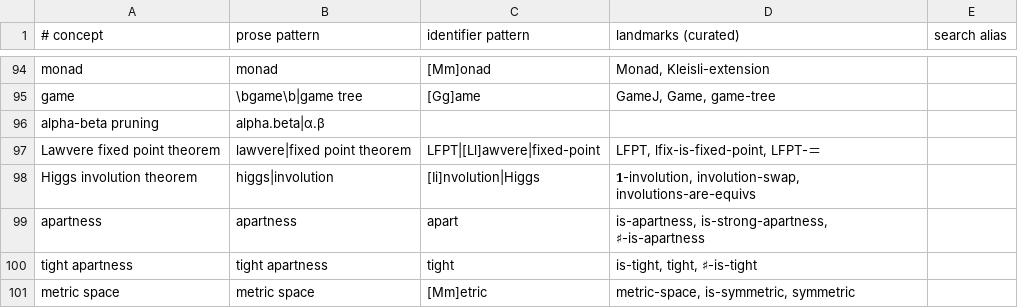
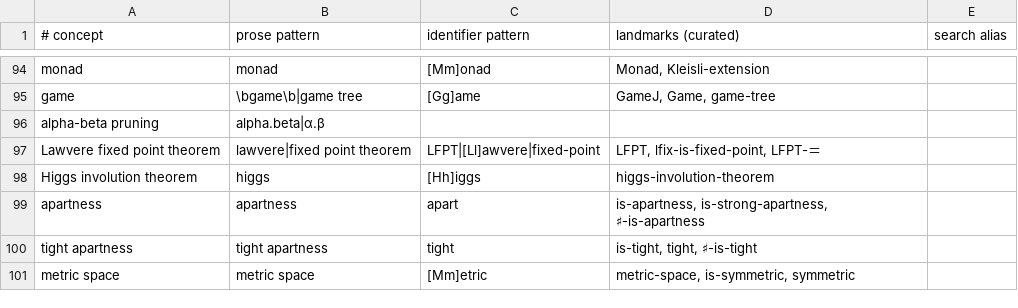
Before and after one commit to martinescardo/TypeTopologySearch, a TSV file: concepts.tsv, drawn as a sheet; only a part is shown, gaps mark what is left out.

Commit message:
drop the update-index option for contributors/concepts, and fix an over-broad Higgs concept pattern

```diff
--- a/concepts.tsv
+++ b/concepts.tsv
@@ -97,3 +97,3 @@ alpha-beta pruning	alpha.beta|α.β
 Lawvere fixed point theorem	lawvere|fixed point theorem	LFPT|[Ll]awvere|fixed-point	LFPT, lfix-is-fixed-point, LFPT-＝
-Higgs involution theorem	higgs|involution	[Ii]nvolution|Higgs	𝟏-involution, involution-swap, involutions-are-equivs
+Higgs involution theorem	higgs	[Hh]iggs	higgs-involution-theorem
 apartness	apartness	apart	is-apartness, is-strong-apartness, ♯-is-apartness
```
Also changed, not shown: 2 other files.
